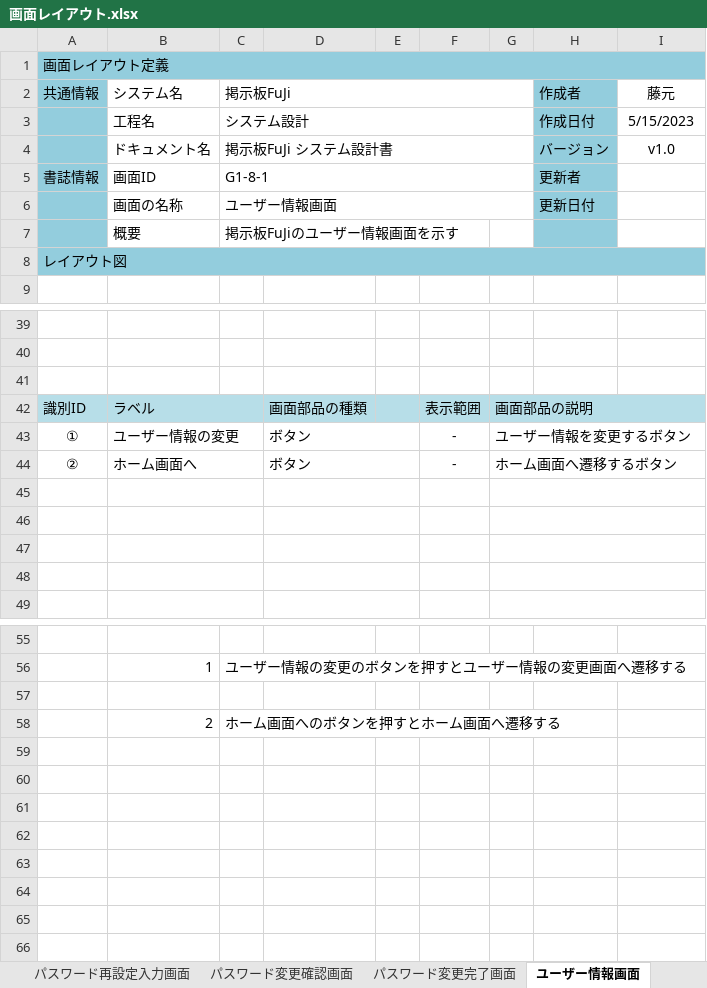
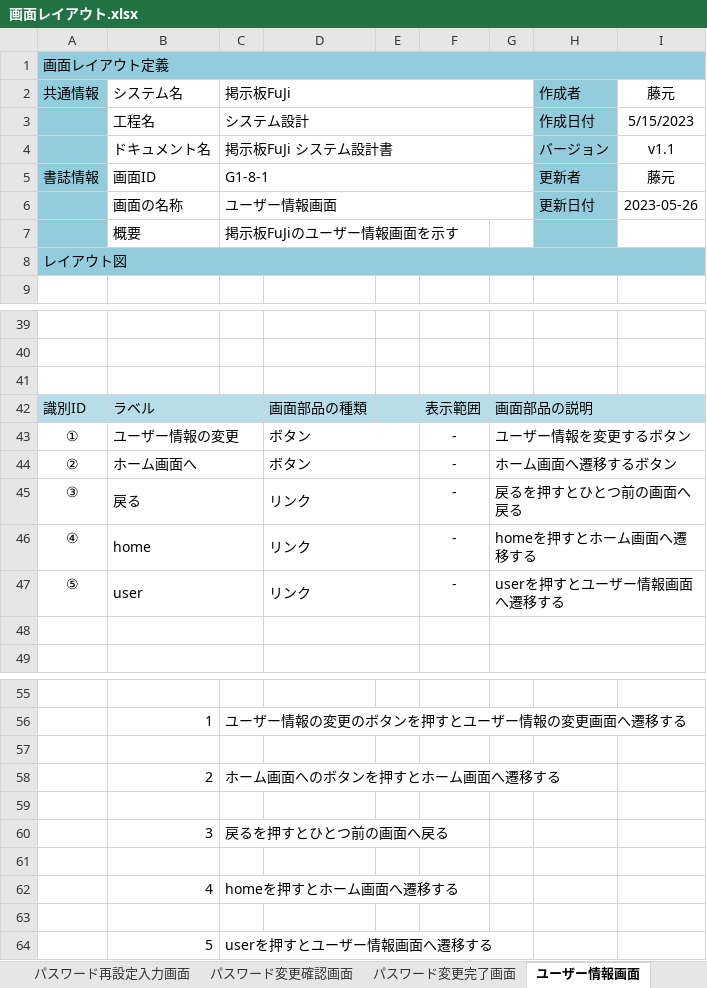
Before and after one commit to fujimondesu/2023Dev3Early, an Excel workbook: 02_画面設計書・モックアップ/画面レイアウト.xlsx, sheet ユーザー情報画面, drawn as a sheet; only a part is shown, gaps mark what is left out; values as stored, in another font and other column widths than the file's, no borders; charts and pictures not drawn; the diff names each change by its address in the sheet, - before the commit and + after, or states it on an @@ line.

```diff
--- a/02_画面設計書・モックアップ/画面レイアウト.xlsx (sheet ユーザー情報画面)
+++ b/02_画面設計書・モックアップ/画面レイアウト.xlsx (sheet ユーザー情報画面)
-I4: v1.0
+I4: v1.1
-I5: (empty)
+I5: 藤元
-I6: (empty)
+I6: 2023-05-26
-row 45: (empty)
+row 45: ③ | 戻る |  | リンク |  | - | 戻るを押すとひとつ前の画面へ戻る
-row 46: (empty)
+row 46: ④ | home |  | リンク |  | - | homeを押すとホーム画面へ遷移する
-row 47: (empty)
+row 47: ⑤ | user |  | リンク |  | - | userを押すとユーザー情報画面へ遷移する
+row 59: (empty)
+row 60:  | 3 | 戻るを押すとひとつ前の画面へ戻る
+row 61: (empty)
+row 62:  | 4 | homeを押すとホーム画面へ遷移する
+row 63: (empty)
+row 64:  | 5 | userを押すとユーザー情報画面へ遷移する
```
Also changed, not shown: sheet パスワード変更完了画面, sheet ユーザー情報変更確認画面, sheet ユーザー再設定完了画面, sheet ユーザー再設定入力画面, charts or pictures.
